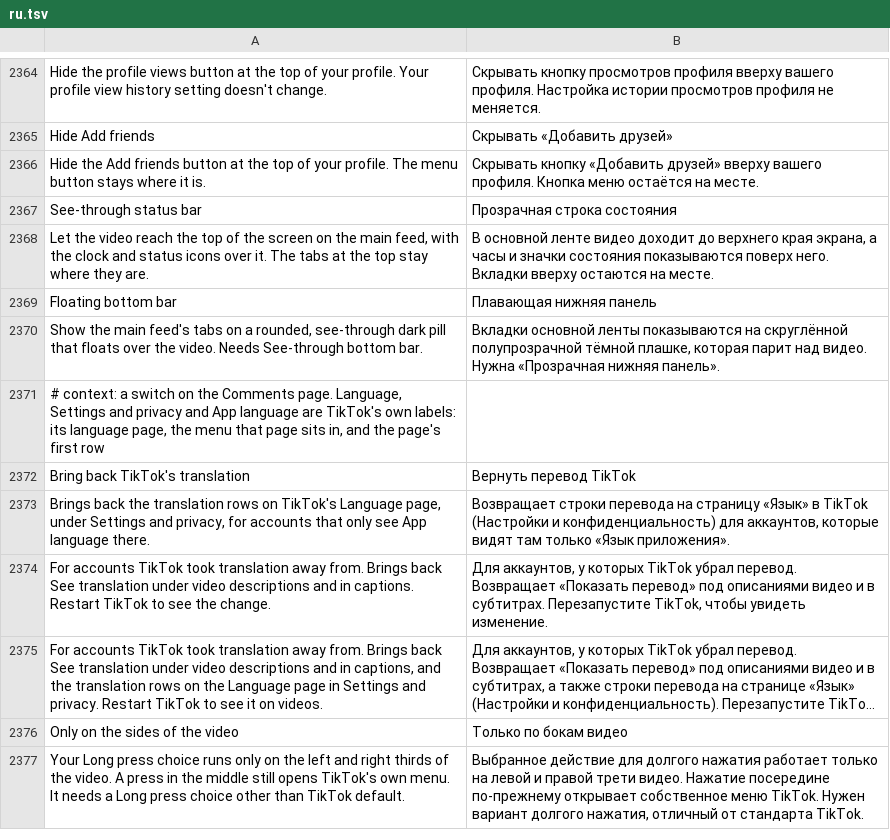
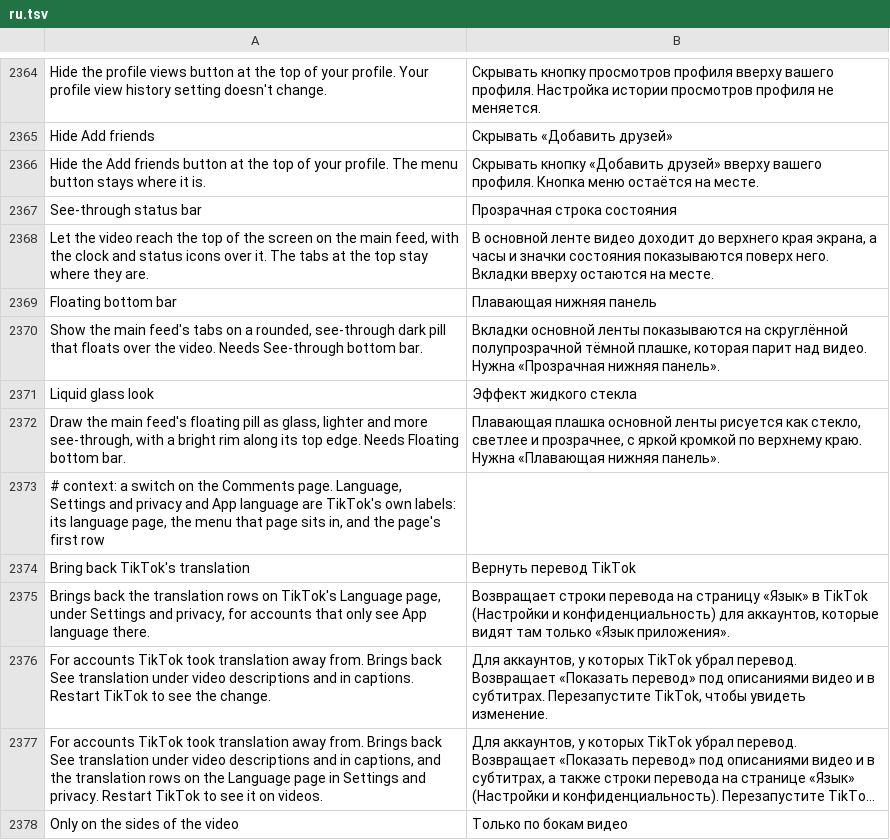
Before and after one commit to Nezumi-2711/HushFeed, a TSV file: extensions/tiktok/src/main/l10n/ru.tsv, drawn as a sheet; only a part is shown, gaps mark what is left out; the shorter side is filled out with more unchanged rows; long unchanged cells end in …; the diff names each change by its address in the sheet, - before the commit and + after, or states it on an @@ line.

Commit message:
feat(feed): Liquid glass look for the floating bottom bar
A new switch under Floating bottom bar draws the pill as glass: a
lighter tint, a frost and a sheen that brighten toward the top, and a
rim that catches the light along the top edge. A view can't blur the
video under it, so the glass is drawn rather than blurred. The bar keeps
its place, size and padding, and turning the switch off gives the plain
pill back while every way out still restores TikTok's own background.

Refs #218
Refs #124

```diff
--- a/extensions/tiktok/src/main/l10n/ru.tsv
+++ b/extensions/tiktok/src/main/l10n/ru.tsv
+row 2371: Liquid glass look | Эффект жидкого стекла
+row 2372: Draw the main feed's floating pill as glass, lighter and more see-through, with a bright rim along its top edge. Needs Floating bottom bar. | Плавающая плашка основной ленты рисуется как стекло, светлее и прозрачнее, с яркой кромкой по верхнему краю. Нужна «Плавающая нижняя панель».
```
Also changed, not shown: extensions/tiktok/src/main/l10n/az.tsv, extensions/tiktok/src/main/l10n/es.tsv, 24 other files.
